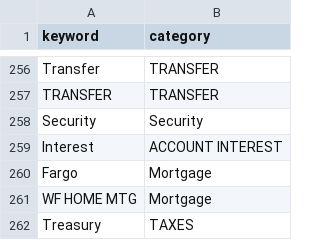
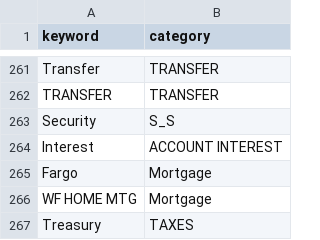
Before and after one commit to webzter30/Finance-Program-Revamp2, a CSV file: categories.csv, drawn as a sheet; only a part is shown, gaps mark what is left out; the diff covers the shown part only.

```diff
--- a/categories.csv
+++ b/categories.csv
@@ -257,3 +262,3 @@ Transfer,TRANSFER
 TRANSFER,TRANSFER
-Security,Security
+Security,S_S
 Interest,ACCOUNT INTEREST
```
Also changed, not shown: 5 added rows and 5 edited cells elsewhere in this file, 1 other file.
